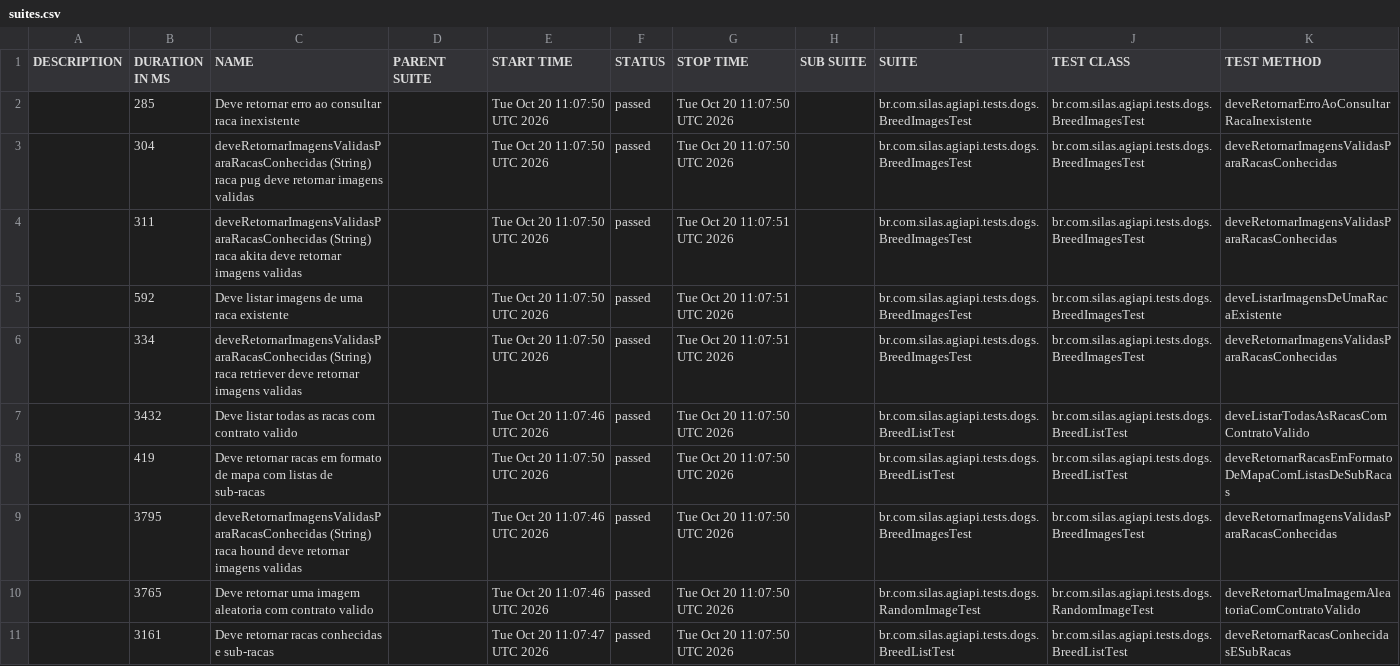
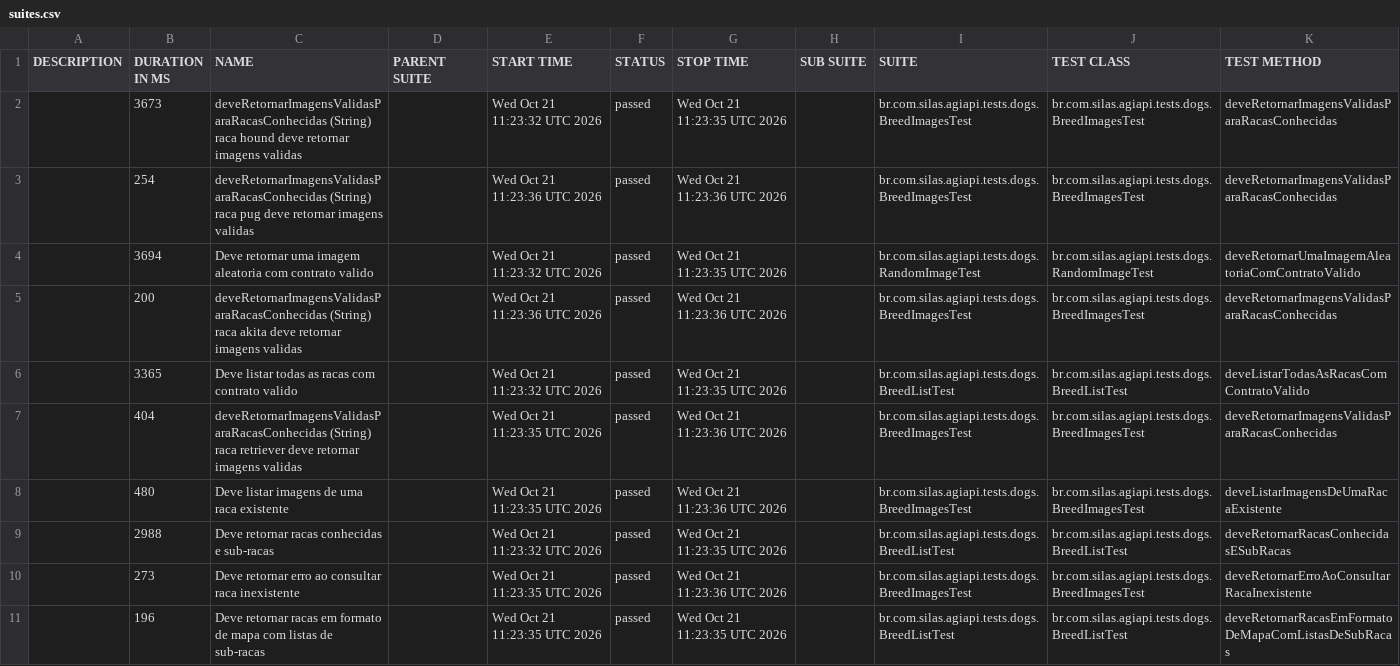
Before and after one commit to silasmarques/agi-api, a CSV file: data/suites.csv, drawn as a sheet; removed rows and columns are numbered as before the commit, all else as after; the diff names each change by its address in the sheet, - before the commit and + after, or states it on an @@ line.

```diff
--- a/data/suites.csv
+++ b/data/suites.csv
-row 2:  | 285 | Deve retornar erro ao consultar raca inexistente |  | Tue Oct 20 11:07:50 UTC 2026 | passed | Tue Oct 20 11:07:50 UTC 2026 |  | br.com.silas.agiapi.tests.dogs.BreedImagesTest | br.com.silas.agiapi.tests.dogs.BreedImagesTest | deveRetornarErroAoConsultarRacaInexistente
-B2 (DURATION IN MS): 304
+B2 (DURATION IN MS): 3673
-C2 (NAME): …(String) raca pug deve retornar…
+C2 (NAME): …(String) raca hound deve retornar…
-E2 (START TIME): Tue Oct 20 11:07:50 UTC 2026
+E2 (START TIME): Wed Oct 21 11:23:32 UTC 2026
-G2 (STOP TIME): Tue Oct 20 11:07:50 UTC 2026
+G2 (STOP TIME): Wed Oct 21 11:23:35 UTC 2026
-B3 (DURATION IN MS): 311
+B3 (DURATION IN MS): 254
-C3 (NAME): …(String) raca akita deve retornar…
+C3 (NAME): …(String) raca pug deve retornar…
-E3 (START TIME): Tue Oct 20 11:07:50 UTC 2026
+E3 (START TIME): Wed Oct 21 11:23:36 UTC 2026
-G3 (STOP TIME): Tue Oct 20 11:07:51 UTC 2026
+G3 (STOP TIME): Wed Oct 21 11:23:36 UTC 2026
-row 5:  | 592 | Deve listar imagens de uma raca existente |  | Tue Oct 20 11:07:50 UTC 2026 | passed | Tue Oct 20 11:07:51 UTC 2026 |  | br.com.silas.agiapi.tests.dogs.BreedImagesTest | br.com.silas.agiapi.tests.dogs.BreedImagesTest | deveListarImagensDeUmaRacaExistente
+row 4:  | 3694 | Deve retornar uma imagem aleatoria com contrato valido |  | Wed Oct 21 11:23:32 UTC 2026 | passed | Wed Oct 21 11:23:35 UTC 2026 |  | br.com.silas.agiapi.tests.dogs.RandomImageTest | br.com.silas.agiapi.tests.dogs.RandomImageTest | deveRetornarUmaImagemAleatoriaComContratoValido
-B5 (DURATION IN MS): 334
+B5 (DURATION IN MS): 200
-C5 (NAME): …(String) raca retriever deve retornar…
+C5 (NAME): …(String) raca akita deve retornar…
-E5 (START TIME): Tue Oct 20 11:07:50 UTC 2026
+E5 (START TIME): Wed Oct 21 11:23:36 UTC 2026
-G5 (STOP TIME): Tue Oct 20 11:07:51 UTC 2026
+G5 (STOP TIME): Wed Oct 21 11:23:36 UTC 2026
-B6 (DURATION IN MS): 3432
+B6 (DURATION IN MS): 3365
-E6 (START TIME): Tue Oct 20 11:07:46 UTC 2026
+E6 (START TIME): Wed Oct 21 11:23:32 UTC 2026
-G6 (STOP TIME): Tue Oct 20 11:07:50 UTC 2026
+G6 (STOP TIME): Wed Oct 21 11:23:35 UTC 2026
-row 8:  | 419 | Deve retornar racas em formato de mapa com listas de sub-racas |  | Tue Oct 20 11:07:50 UTC 2026 | passed | Tue Oct 20 11:07:50 UTC 2026 |  | br.com.silas.agiapi.tests.dogs.BreedListTest | br.com.silas.agiapi.tests.dogs.BreedListTest | deveRetornarRacasEmFormatoDeMapaComListasDeSubRacas
-B7 (DURATION IN MS): 3795
+B7 (DURATION IN MS): 404
-C7 (NAME): …(String) raca hound deve retornar…
+C7 (NAME): …(String) raca retriever deve retornar…
-E7 (START TIME): Tue Oct 20 11:07:46 UTC 2026
+E7 (START TIME): Wed Oct 21 11:23:35 UTC 2026
-G7 (STOP TIME): Tue Oct 20 11:07:50 UTC 2026
+G7 (STOP TIME): Wed Oct 21 11:23:36 UTC 2026
-row 10:  | 3765 | Deve retornar uma imagem aleatoria com contrato valido |  | Tue Oct 20 11:07:46 UTC 2026 | passed | Tue Oct 20 11:07:50 UTC 2026 |  | br.com.silas.agiapi.tests.dogs.RandomImageTest | br.com.silas.agiapi.tests.dogs.RandomImageTest | deveRetornarUmaImagemAleatoriaComContratoValido
+row 8:  | 480 | Deve listar imagens de uma raca existente |  | Wed Oct 21 11:23:35 UTC 2026 | passed | Wed Oct 21 11:23:36 UTC 2026 |  | br.com.silas.agiapi.tests.dogs.BreedImagesTest | br.com.silas.agiapi.tests.dogs.BreedImagesTest | deveListarImagensDeUmaRacaExistente
-B9 (DURATION IN MS): 3161
+B9 (DURATION IN MS): 2988
-E9 (START TIME): Tue Oct 20 11:07:47 UTC 2026
+E9 (START TIME): Wed Oct 21 11:23:32 UTC 2026
-G9 (STOP TIME): Tue Oct 20 11:07:50 UTC 2026
+G9 (STOP TIME): Wed Oct 21 11:23:35 UTC 2026
+row 10:  | 273 | Deve retornar erro ao consultar raca inexistente |  | Wed Oct 21 11:23:35 UTC 2026 | passed | Wed Oct 21 11:23:36 UTC 2026 |  | br.com.silas.agiapi.tests.dogs.BreedImagesTest | br.com.silas.agiapi.tests.dogs.BreedImagesTest | deveRetornarErroAoConsultarRacaInexistente
+row 11:  | 196 | Deve retornar racas em formato de mapa com listas de sub-racas |  | Wed Oct 21 11:23:35 UTC 2026 | passed | Wed Oct 21 11:23:35 UTC 2026 |  | br.com.silas.agiapi.tests.dogs.BreedListTest | br.com.silas.agiapi.tests.dogs.BreedListTest | deveRetornarRacasEmFormatoDeMapaComListasDeSubRacas
```
Also changed, not shown: 55 other files.
